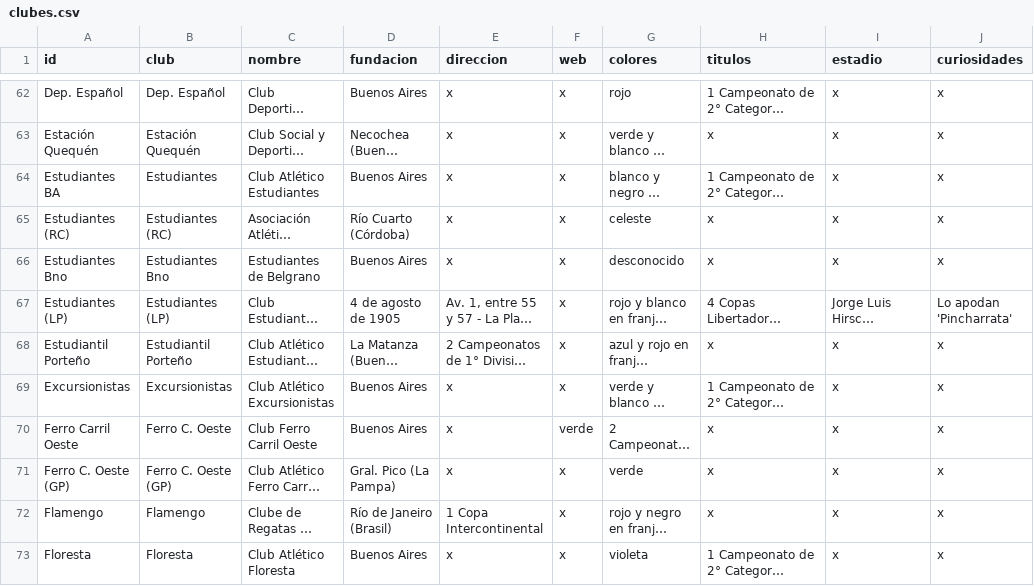
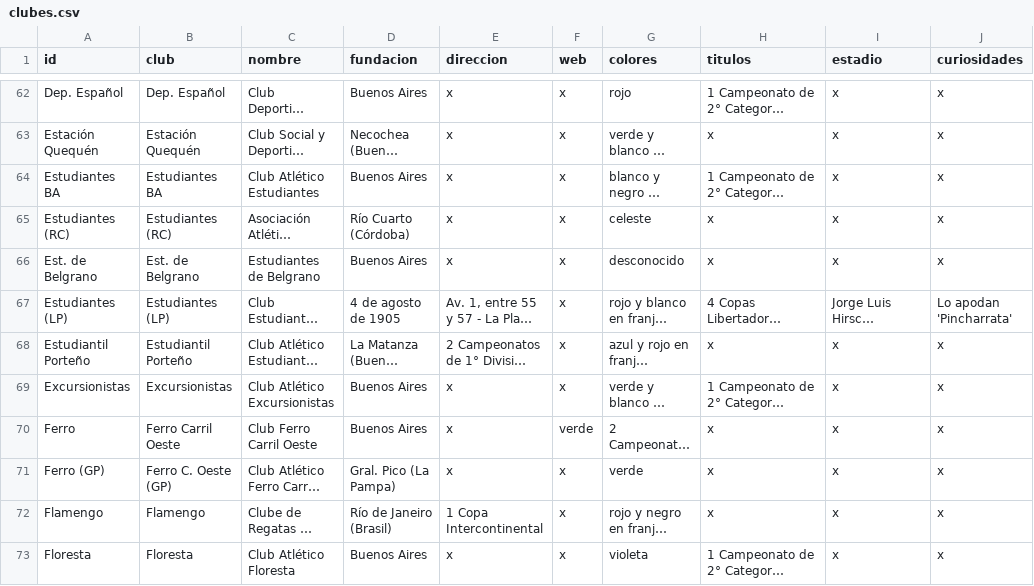
Before and after one commit to globopedia/Lubs, a CSV file: clubes.csv, drawn as a sheet; only a part is shown, gaps mark what is left out; long unchanged cells end in …; the diff covers the shown part only; the diff names each change by its address in the sheet, - before the commit and + after, or states it on an @@ line.

Commit message:
Update clubes.csv

```diff
--- a/clubes.csv
+++ b/clubes.csv
-B64 (club): Estudiantes
+B64 (club): Estudiantes BA
-A66 (id): Estudiantes Bno
+A66 (id): Est. de Belgrano
-B66 (club): Estudiantes Bno
+B66 (club): Est. de Belgrano
-A70 (id): Ferro Carril Oeste
+A70 (id): Ferro
-B70 (club): Ferro C. Oeste
+B70 (club): Ferro Carril Oeste
-A71 (id): Ferro C. Oeste (GP)
+A71 (id): Ferro (GP)
```
Also changed, not shown: 12 edited cells elsewhere in this file.
